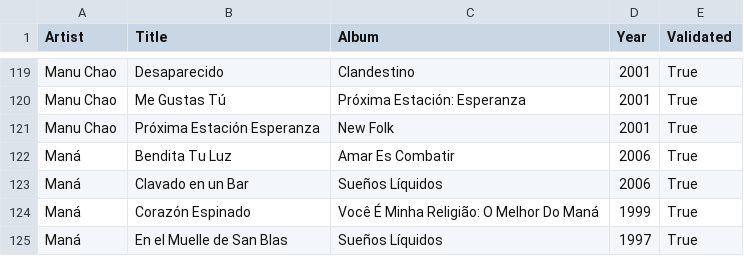
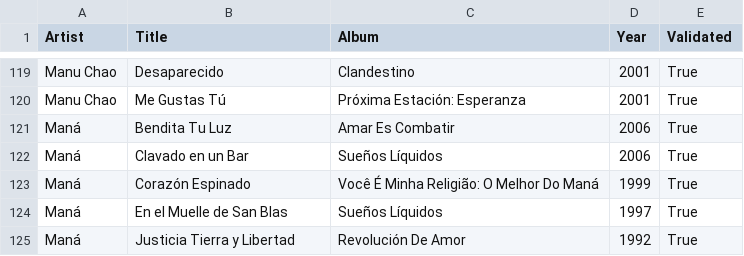
Before and after one commit to nicochunger/NeuralCast, a CSV file: NeuralCast/playlists/Latin Pop.csv, drawn as a sheet; only a part is shown, gaps mark what is left out; the shorter side is filled out with more unchanged rows.

```diff
--- a/NeuralCast/playlists/Latin Pop.csv
+++ b/NeuralCast/playlists/Latin Pop.csv
@@ -120,3 +120,2 @@ Manu Chao,Desaparecido,Clandestino,2001,True
 Manu Chao,Me Gustas Tú,Próxima Estación: Esperanza,2001,True
-Manu Chao,Próxima Estación Esperanza,New Folk,2001,True
 Maná,Bendita Tu Luz,Amar Es Combatir,2006,True
```
Also changed, not shown: NeuralForge/playlists/Folk Metal.csv, NeuralForge/playlists/Folk Rock.csv, 6 other files.
